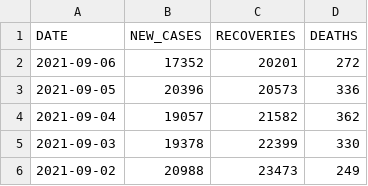
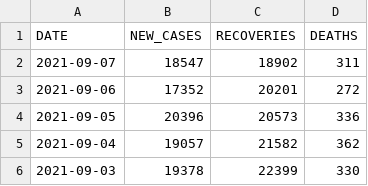
Before and after one commit to daniellim051000/MYCovid, a CSV file: data/epidemic.csv, drawn as a sheet; only a part is shown; the shorter side is filled out with more unchanged rows; the diff names each change by its address in the sheet, - before the commit and + after, or states it on an @@ line.

Commit message:
Update epidemic 2021-09-07

```diff
--- a/data/epidemic.csv
+++ b/data/epidemic.csv
+row 2: 2021-09-07 | 18547 | 18902 | 311
```
